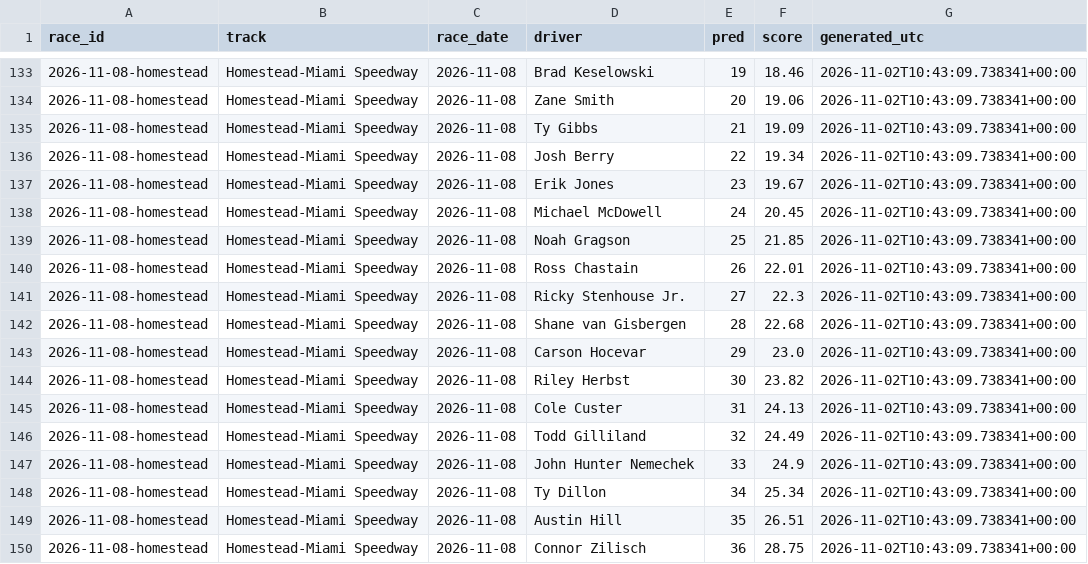
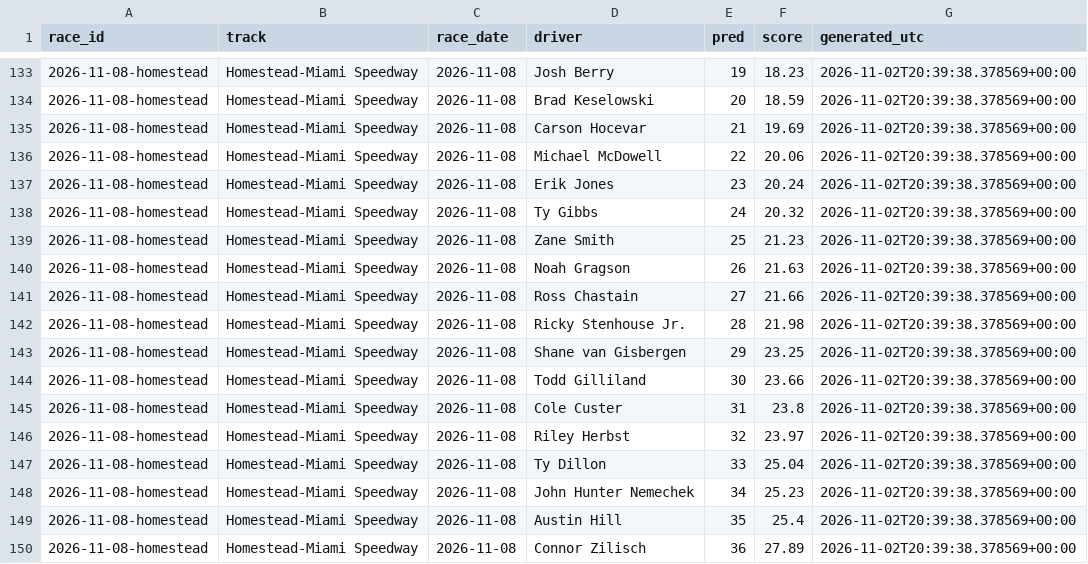
Before and after one commit to BlkShdw02/NASCAR-dashboard, a CSV file: data/predictions_log.csv, drawn as a sheet; only a part is shown, gaps mark what is left out; the diff covers the shown part only.

```diff
--- a/data/predictions_log.csv
+++ b/data/predictions_log.csv
@@ -133,18 +133,18 @@ race_id,track,race_date,driver,pred,score,generated_utc
-2026-11-08-homestead,Homestead-Miami Speedway,2026-11-08,Brad Keselowski,19,18.46,2026-11-02T10:43:09.738341+00:00
-2026-11-08-homestead,Homestead-Miami Speedway,2026-11-08,Zane Smith,20,19.06,2026-11-02T10:43:09.738341+00:00
-2026-11-08-homestead,Homestead-Miami Speedway,2026-11-08,Ty Gibbs,21,19.09,2026-11-02T10:43:09.738341+00:00
-2026-11-08-homestead,Homestead-Miami Speedway,2026-11-08,Josh Berry,22,19.34,2026-11-02T10:43:09.738341+00:00
-2026-11-08-homestead,Homestead-Miami Speedway,2026-11-08,Erik Jones,23,19.67,2026-11-02T10:43:09.738341+00:00
-2026-11-08-homestead,Homestead-Miami Speedway,2026-11-08,Michael McDowell,24,20.45,2026-11-02T10:43:09.738341+00:00
-2026-11-08-homestead,Homestead-Miami Speedway,2026-11-08,Noah Gragson,25,21.85,2026-11-02T10:43:09.738341+00:00
-2026-11-08-homestead,Homestead-Miami Speedway,2026-11-08,Ross Chastain,26,22.01,2026-11-02T10:43:09.738341+00:00
-2026-11-08-homestead,Homestead-Miami Speedway,2026-11-08,Ricky Stenhouse Jr.,27,22.3,2026-11-02T10:43:09.738341+00:00
-2026-11-08-homestead,Homestead-Miami Speedway,2026-11-08,Shane van Gisbergen,28,22.68,2026-11-02T10:43:09.738341+00:00
-2026-11-08-homestead,Homestead-Miami Speedway,2026-11-08,Carson Hocevar,29,23.0,2026-11-02T10:43:09.738341+00:00
-2026-11-08-homestead,Homestead-Miami Speedway,2026-11-08,Riley Herbst,30,23.82,2026-11-02T10:43:09.738341+00:00
-2026-11-08-homestead,Homestead-Miami Speedway,2026-11-08,Cole Custer,31,24.13,2026-11-02T10:43:09.738341+00:00
-2026-11-08-homestead,Homestead-Miami Speedway,2026-11-08,Todd Gilliland,32,24.49,2026-11-02T10:43:09.738341+00:00
-2026-11-08-homestead,Homestead-Miami Speedway,2026-11-08,John Hunter Nemechek,33,24.9,2026-11-02T10:43:09.738341+00:00
-2026-11-08-homestead,Homestead-Miami Speedway,2026-11-08,Ty Dillon,34,25.34,2026-11-02T10:43:09.738341+00:00
-2026-11-08-homestead,Homestead-Miami Speedway,2026-11-08,Austin Hill,35,26.51,2026-11-02T10:43:09.738341+00:00
-2026-11-08-homestead,Homestead-Miami Speedway,2026-11-08,Connor Zilisch,36,28.75,2026-11-02T10:43:09.738341+00:00
+2026-11-08-homestead,Homestead-Miami Speedway,2026-11-08,Josh Berry,19,18.23,2026-11-02T20:39:38.378569+00:00
+2026-11-08-homestead,Homestead-Miami Speedway,2026-11-08,Brad Keselowski,20,18.59,2026-11-02T20:39:38.378569+00:00
+2026-11-08-homestead,Homestead-Miami Speedway,2026-11-08,Carson Hocevar,21,19.69,2026-11-02T20:39:38.378569+00:00
+2026-11-08-homestead,Homestead-Miami Speedway,2026-11-08,Michael McDowell,22,20.06,2026-11-02T20:39:38.378569+00:00
+2026-11-08-homestead,Homestead-Miami Speedway,2026-11-08,Erik Jones,23,20.24,2026-11-02T20:39:38.378569+00:00
+2026-11-08-homestead,Homestead-Miami Speedway,2026-11-08,Ty Gibbs,24,20.32,2026-11-02T20:39:38.378569+00:00
+2026-11-08-homestead,Homestead-Miami Speedway,2026-11-08,Zane Smith,25,21.23,2026-11-02T20:39:38.378569+00:00
+2026-11-08-homestead,Homestead-Miami Speedway,2026-11-08,Noah Gragson,26,21.63,2026-11-02T20:39:38.378569+00:00
+2026-11-08-homestead,Homestead-Miami Speedway,2026-11-08,Ross Chastain,27,21.66,2026-11-02T20:39:38.378569+00:00
+2026-11-08-homestead,Homestead-Miami Speedway,2026-11-08,Ricky Stenhouse Jr.,28,21.98,2026-11-02T20:39:38.378569+00:00
+2026-11-08-homestead,Homestead-Miami Speedway,2026-11-08,Shane van Gisbergen,29,23.25,2026-11-02T20:39:38.378569+00:00
+2026-11-08-homestead,Homestead-Miami Speedway,2026-11-08,Todd Gilliland,30,23.66,2026-11-02T20:39:38.378569+00:00
+2026-11-08-homestead,Homestead-Miami Speedway,2026-11-08,Cole Custer,31,23.8,2026-11-02T20:39:38.378569+00:00
+2026-11-08-homestead,Homestead-Miami Speedway,2026-11-08,Riley Herbst,32,23.97,2026-11-02T20:39:38.378569+00:00
+2026-11-08-homestead,Homestead-Miami Speedway,2026-11-08,Ty Dillon,33,25.04,2026-11-02T20:39:38.378569+00:00
+2026-11-08-homestead,Homestead-Miami Speedway,2026-11-08,John Hunter Nemechek,34,25.23,2026-11-02T20:39:38.378569+00:00
+2026-11-08-homestead,Homestead-Miami Speedway,2026-11-08,Austin Hill,35,25.4,2026-11-02T20:39:38.378569+00:00
+2026-11-08-homestead,Homestead-Miami Speedway,2026-11-08,Connor Zilisch,36,27.89,2026-11-02T20:39:38.378569+00:00
```
Also changed, not shown: 1 added row and 50 edited cells elsewhere in this file, 1 other file.
